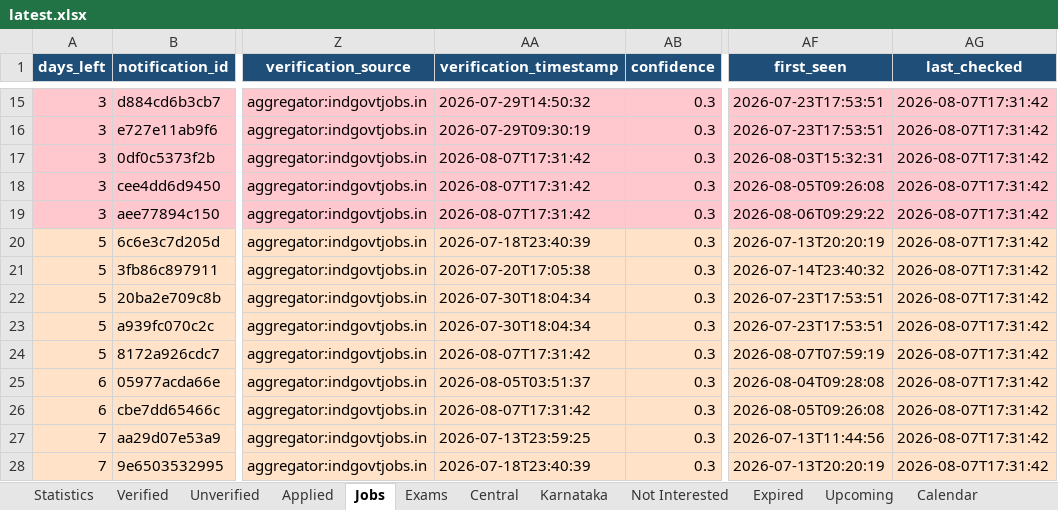
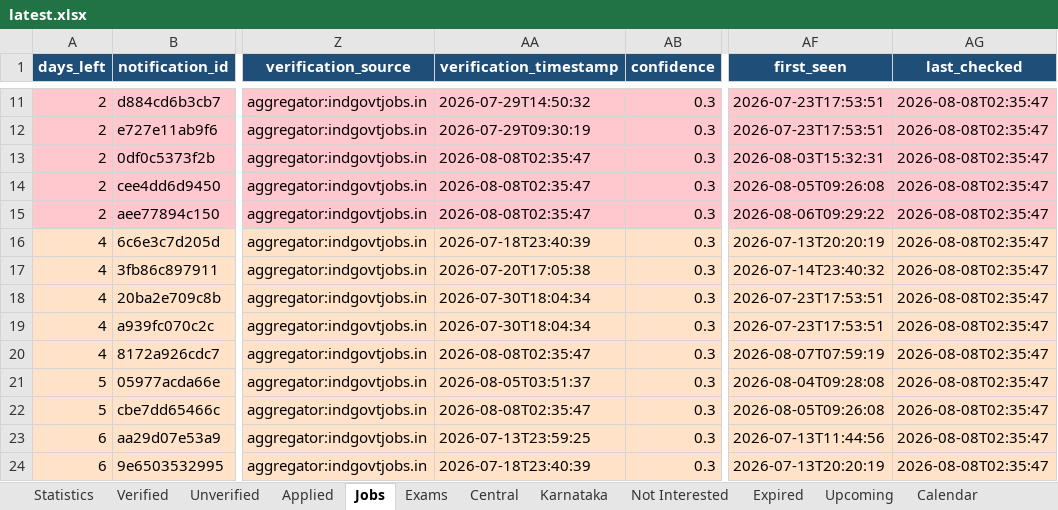
Before and after one commit to DarkWeb2024/govt-jobs-tracker, an Excel workbook: docs/data/latest.xlsx, sheet Jobs, drawn as a sheet; only a part is shown, gaps mark what is left out; values as stored, in another font and other column widths than the file's, no borders; addresses are those after the commit; the diff covers the shown part only; the diff names each change by its address in the sheet, - before the commit and + after, or states it on an @@ line.

```diff
--- a/docs/data/latest.xlsx (sheet Jobs)
+++ b/docs/data/latest.xlsx (sheet Jobs)
-A11:A15 (days_left): 3
+A11:A15 (days_left): 2
-AG11:AG24 (last_checked): 2026-08-07T17:31:42
+AG11:AG24 (last_checked): 2026-08-08T02:35:47
-AA13:AA15 (verification_timestamp): 2026-08-07T17:31:42
+AA13:AA15 (verification_timestamp): 2026-08-08T02:35:47
-A16:A20 (days_left): 5
+A16:A20 (days_left): 4
-AA20 (verification_timestamp): 2026-08-07T17:31:42
+AA20 (verification_timestamp): 2026-08-08T02:35:47
-A21:A22 (days_left): 6
+A21:A22 (days_left): 5
-AA22 (verification_timestamp): 2026-08-07T17:31:42
+AA22 (verification_timestamp): 2026-08-08T02:35:47
-A23:A24 (days_left): 7
+A23:A24 (days_left): 6
```
Also changed, not shown: 6 added rows, 4 removed rows and 1190 edited cells elsewhere in this sheet, sheet Central, sheet Unverified, sheet Expired, sheet Karnataka, sheet Upcoming, sheet Calendar, 5 more sheets, 5 other files.
